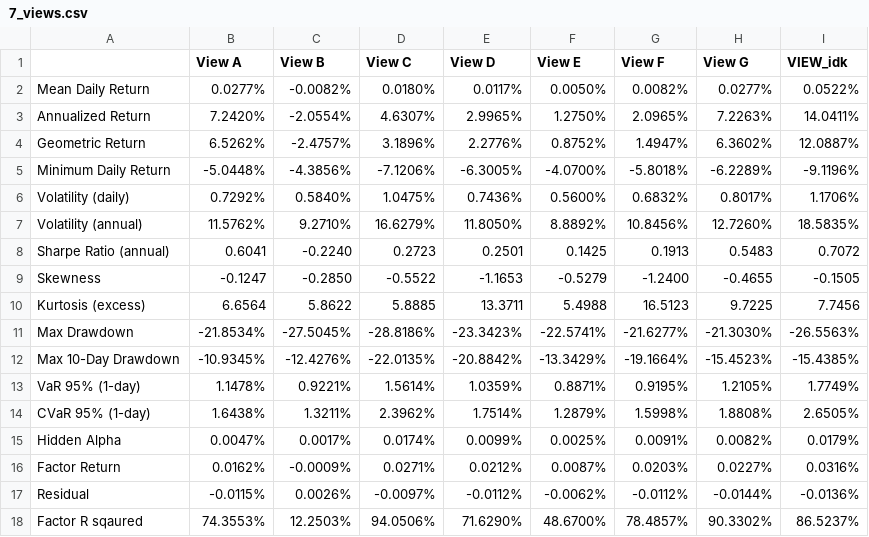
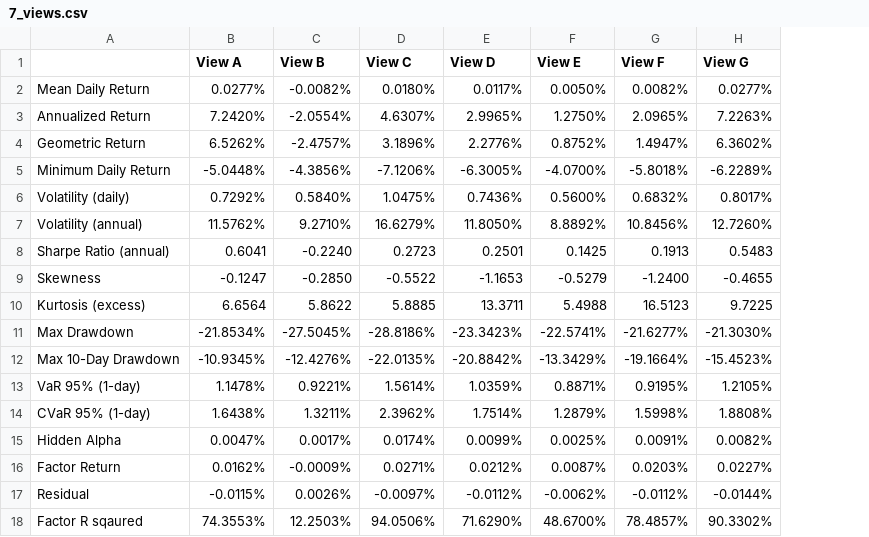
Before and after one commit to xiaomeng0120/CapstoneQWIM, a CSV file: dashboard-QWIM/data/processed/7_views.csv, drawn as a sheet; the diff names each change by its address in the sheet, - before the commit and + after, or states it on an @@ line.

Commit message:
Clear views file and comment one unused line in Main_App

```diff
--- a/dashboard-QWIM/data/processed/7_views.csv
+++ b/dashboard-QWIM/data/processed/7_views.csv
-column I (VIEW_idk), rows 2-18: 0.0522% | 14.0411% | 12.0887% | -9.1196% | 1.1706% | 18.5835% | 0.7072 | -0.1505 | 7.7456 | -26.5563% | -15.4385% | 1.7749% | 2.6505% | 0.0179% | 0.0316% | -0.0136% | 86.5237%
```
Also changed, not shown: 2 other files.
